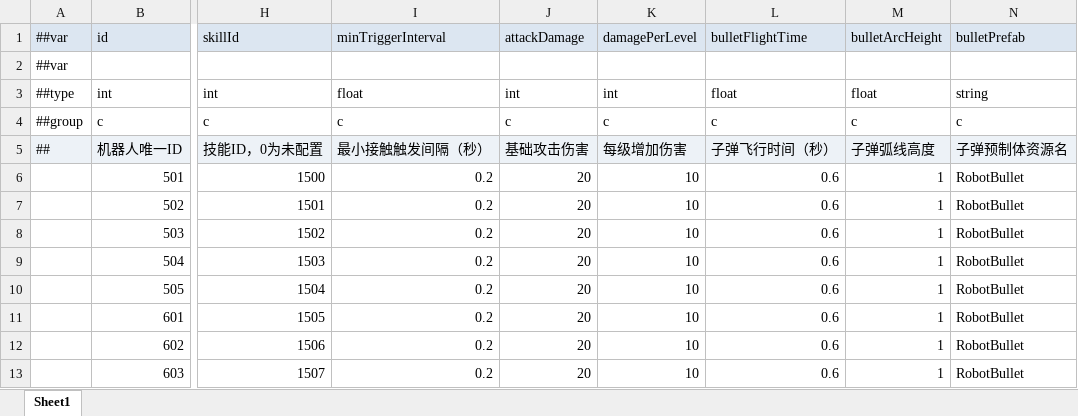
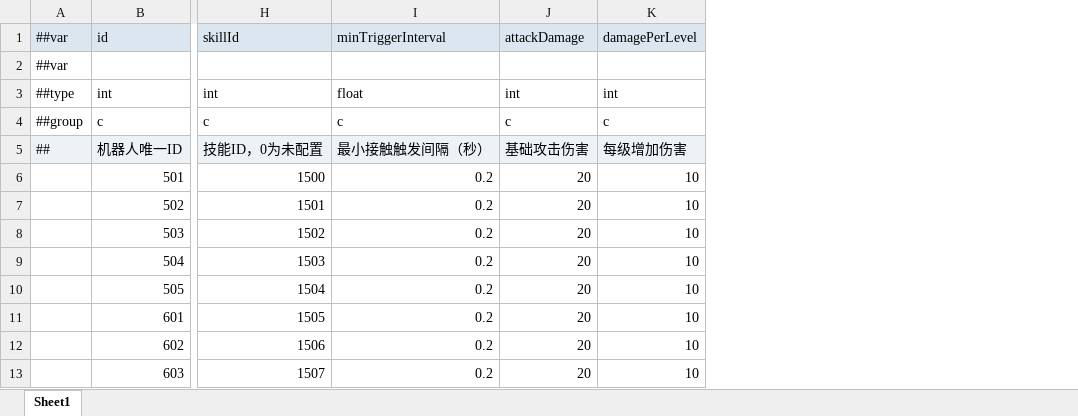
Before and after one commit to grorge15/FreshGuard, an Excel workbook: GameConfig/Datas/robot.xlsx, sheet Sheet1, drawn as a sheet; only a part is shown, gaps mark what is left out; values as stored, in another font and other column widths than the file's, no borders; the diff names each change by its address in the sheet, - before the commit and + after, or states it on an @@ line.

```diff
--- a/GameConfig/Datas/robot.xlsx (sheet Sheet1)
+++ b/GameConfig/Datas/robot.xlsx (sheet Sheet1)
-column L, rows 1-13: bulletFlightTime |  | float | c | 子弹飞行时间（秒） | 0.6 | 0.6 | 0.6 | 0.6 | 0.6 | 0.6 | 0.6 | 0.6
-column M, rows 1-13: bulletArcHeight |  | float | c | 子弹弧线高度 | 1 | 1 | 1 | 1 | 1 | 1 | 1 | 1
-column N, rows 1-13: bulletPrefab |  | string | c | 子弹预制体资源名 | RobotBullet | RobotBullet | RobotBullet | RobotBullet | RobotBullet | RobotBullet | RobotBullet | RobotBullet
```
Also changed, not shown: GameConfig/Datas/__enums__.xlsx, GameConfig/Datas/__tables__.xlsx, 29 other files.
